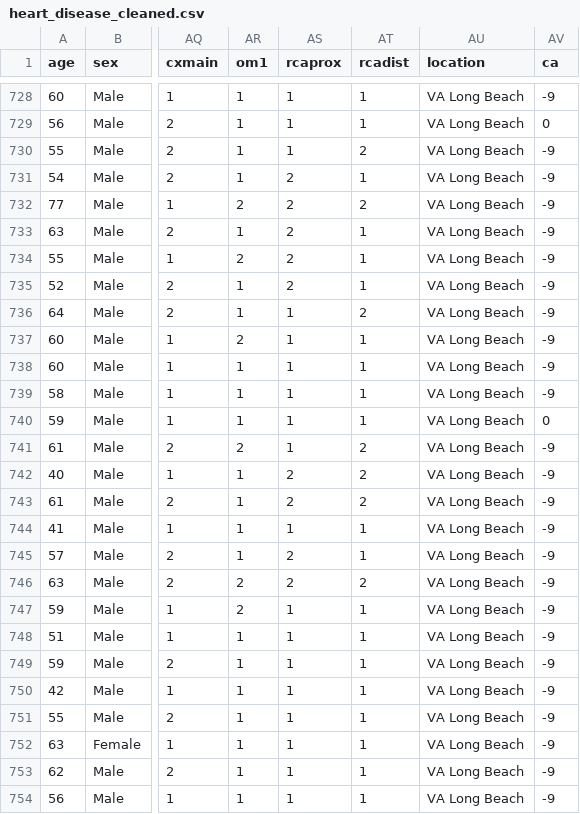
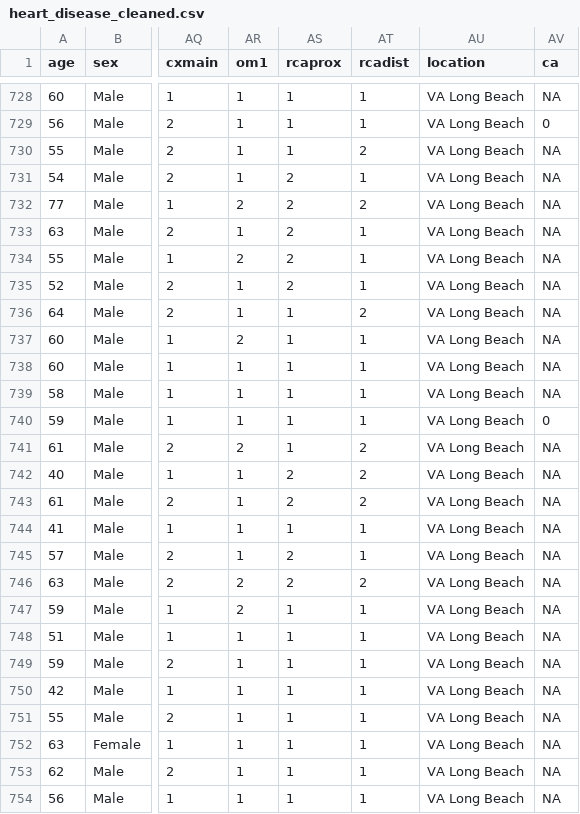
Before and after one commit to gw-00/ads503_project_g1, a CSV file: Data/Clean/heart_disease_cleaned.csv, drawn as a sheet; only a part is shown, gaps mark what is left out; the diff covers the shown part only; the diff names each change by its address in the sheet, - before the commit and + after, or states it on an @@ line.

```diff
--- a/Data/Clean/heart_disease_cleaned.csv
+++ b/Data/Clean/heart_disease_cleaned.csv
-AV728 (ca): -9
+AV728 (ca): NA
-AV730:AV739 (ca): -9
+AV730:AV739 (ca): NA
-AV741:AV754 (ca): -9
+AV741:AV754 (ca): NA
```
Also changed, not shown: 175 edited cells elsewhere in this file, 1 other file.
